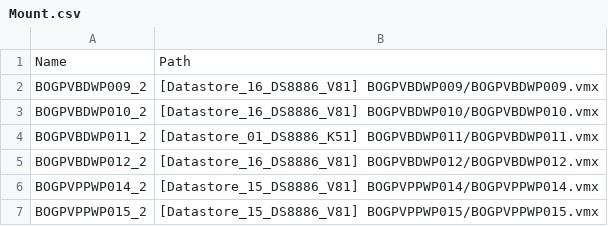
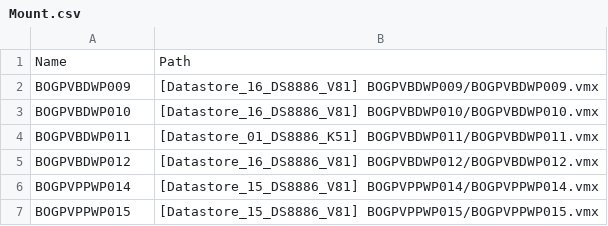
Before and after one commit to jaimemejiae/CAPE, a CSV file: Mount.csv, drawn as a sheet.

Commit message:
Update csv

```diff
--- a/Mount.csv
+++ b/Mount.csv
@@ -1,7 +1,7 @@
 Name,Path
-BOGPVBDWP009_2,[Datastore_16_DS8886_V81] BOGPVBDWP009/BOGPVBDWP009.vmx
-BOGPVBDWP010_2,[Datastore_16_DS8886_V81] BOGPVBDWP010/BOGPVBDWP010.vmx
-BOGPVBDWP011_2,[Datastore_01_DS8886_K51] BOGPVBDWP011/BOGPVBDWP011.vmx
-BOGPVBDWP012_2,[Datastore_16_DS8886_V81] BOGPVBDWP012/BOGPVBDWP012.vmx
-BOGPVPPWP014_2,[Datastore_15_DS8886_V81] BOGPVPPWP014/BOGPVPPWP014.vmx
-BOGPVPPWP015_2,[Datastore_15_DS8886_V81] BOGPVPPWP015/BOGPVPPWP015.vmx
+BOGPVBDWP009,[Datastore_16_DS8886_V81] BOGPVBDWP009/BOGPVBDWP009.vmx
+BOGPVBDWP010,[Datastore_16_DS8886_V81] BOGPVBDWP010/BOGPVBDWP010.vmx
+BOGPVBDWP011,[Datastore_01_DS8886_K51] BOGPVBDWP011/BOGPVBDWP011.vmx
+BOGPVBDWP012,[Datastore_16_DS8886_V81] BOGPVBDWP012/BOGPVBDWP012.vmx
+BOGPVPPWP014,[Datastore_15_DS8886_V81] BOGPVPPWP014/BOGPVPPWP014.vmx
+BOGPVPPWP015,[Datastore_15_DS8886_V81] BOGPVPPWP015/BOGPVPPWP015.vmx
```
